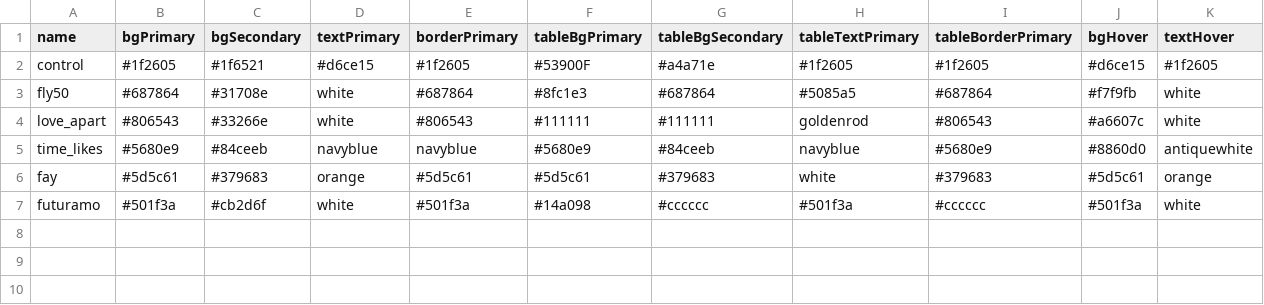
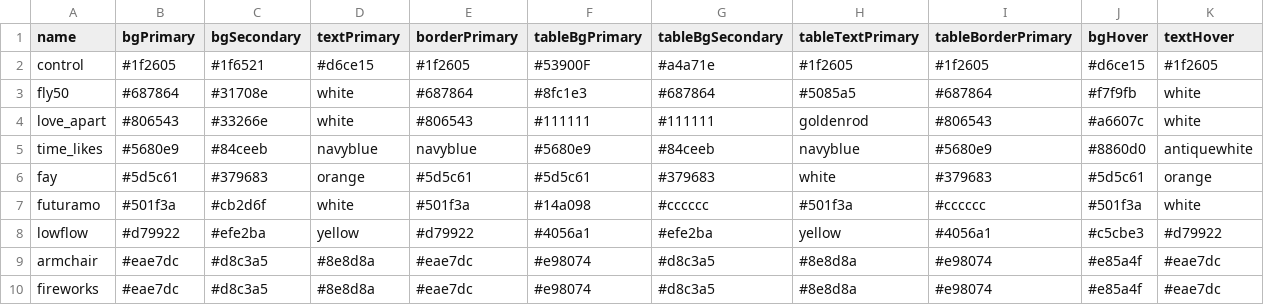
Before and after one commit to TrueBlocks/trueblocks-docker, a CSV file: frontend/src/skins/skins.csv, drawn as a sheet.

Commit message:
Adding more skins, etc.

```diff
--- a/frontend/src/skins/skins.csv
+++ b/frontend/src/skins/skins.csv
@@ -7 +7,4 @@ fay,#5d5c61,#379683,orange,#5d5c61,#5d5c61,#379683,white,#379683,#5d5c61,orange
 futuramo,#501f3a,#cb2d6f,white,#501f3a,#14a098,#cccccc,#501f3a,#cccccc,#501f3a,white
+lowflow,#d79922,#efe2ba,yellow,#d79922,#4056a1,#efe2ba,yellow,#4056a1,#c5cbe3,#d79922,
+armchair,#eae7dc,#d8c3a5,#8e8d8a,#eae7dc,#e98074,#d8c3a5,#8e8d8a,#e98074,#e85a4f,#eae7dc,
+fireworks,#eae7dc,#d8c3a5,#8e8d8a,#eae7dc,#e98074,#d8c3a5,#8e8d8a,#e98074,#e85a4f,#eae7dc,
```
Also changed, not shown: 15 other files.
